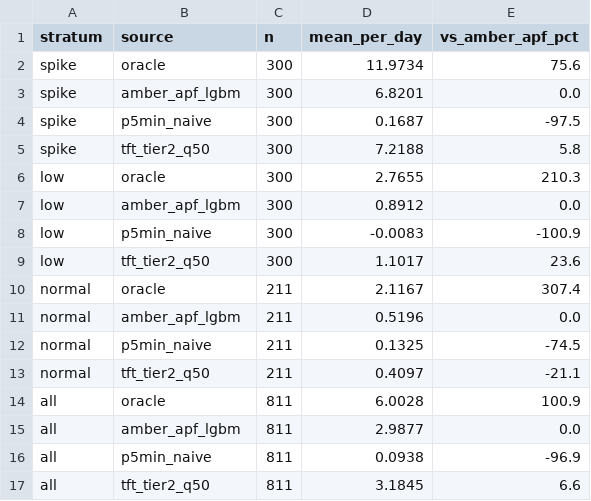
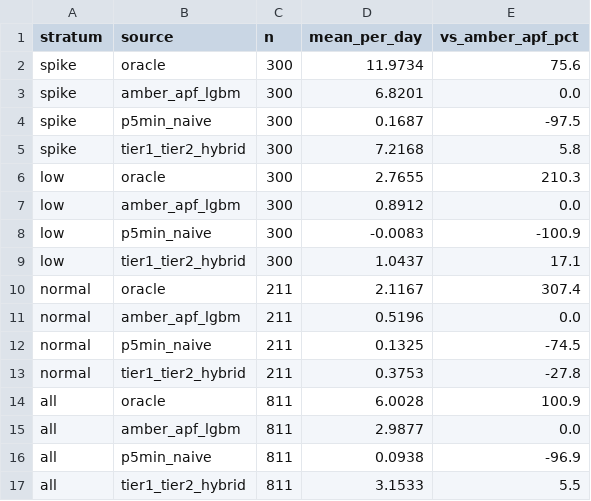
Before and after one commit to rmounce/ai-energy-forecast-slop, a CSV file: eval/results/holistic_eval_results.csv, drawn as a sheet.

```diff
--- a/eval/results/holistic_eval_results.csv
+++ b/eval/results/holistic_eval_results.csv
@@ -4,3 +4,3 @@ spike,amber_apf_lgbm,300,6.8201,0.0
 spike,p5min_naive,300,0.1687,-97.5
-spike,tft_tier2_q50,300,7.2188,5.8
+spike,tier1_tier2_hybrid,300,7.2168,5.8
 low,oracle,300,2.7655,210.3
@@ -8,3 +8,3 @@ low,amber_apf_lgbm,300,0.8912,0.0
 low,p5min_naive,300,-0.0083,-100.9
-low,tft_tier2_q50,300,1.1017,23.6
+low,tier1_tier2_hybrid,300,1.0437,17.1
 normal,oracle,211,2.1167,307.4
@@ -12,3 +12,3 @@ normal,amber_apf_lgbm,211,0.5196,0.0
 normal,p5min_naive,211,0.1325,-74.5
-normal,tft_tier2_q50,211,0.4097,-21.1
+normal,tier1_tier2_hybrid,211,0.3753,-27.8
 all,oracle,811,6.0028,100.9
@@ -16,2 +16,2 @@ all,amber_apf_lgbm,811,2.9877,0.0
 all,p5min_naive,811,0.0938,-96.9
-all,tft_tier2_q50,811,3.1845,6.6
+all,tier1_tier2_hybrid,811,3.1533,5.5
```
Also changed, not shown: 9 other files.
